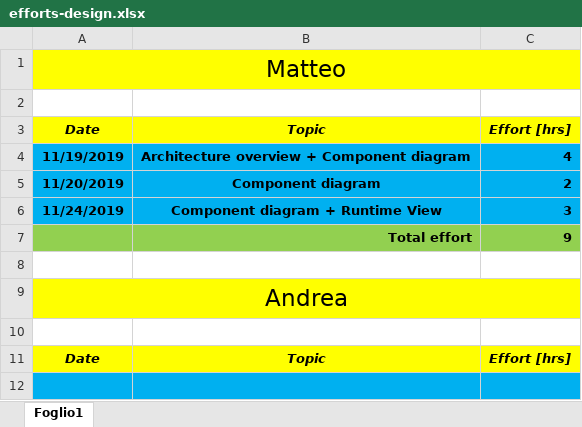
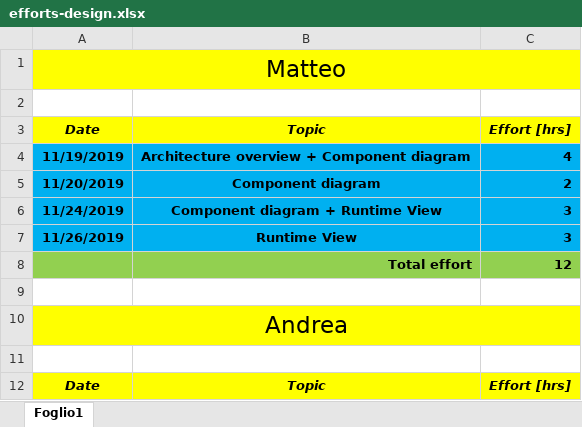
Before and after one commit to pozziteo/PozziSaccoVentura-SwEng2, an Excel workbook: Design document/efforts-design.xlsx, sheet Foglio1, drawn as a sheet; only a part is shown; the shorter side is filled out with more unchanged rows; values as stored, in another font and other column widths than the file's, no borders; removed rows and columns are numbered as before the commit, all else as after; the diff names each change by its address in the sheet, - before the commit and + after, or states it on an @@ line.

Commit message:
Runtime view

```diff
--- a/Design document/efforts-design.xlsx (sheet Foglio1)
+++ b/Design document/efforts-design.xlsx (sheet Foglio1)
-row 7:  | Total effort | 9
+row 7: 11/26/2019 | Runtime View | 3
+row 8:  | Total effort | 12
```
Also changed, not shown: 3 other files.
